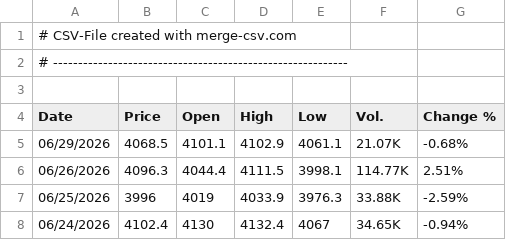
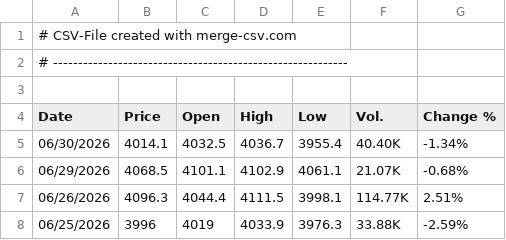
Before and after one commit to alagarsamy-m/GoldSense, a CSV file: dataset/Gold Rate.csv, drawn as a sheet; only a part is shown; the shorter side is filled out with more unchanged rows.

```diff
--- a/dataset/Gold Rate.csv
+++ b/dataset/Gold Rate.csv
@@ -4,2 +4,3 @@
 "Date","Price","Open","High","Low","Vol.","Change %"
+"06/30/2026","4014.1","4032.5","4036.7","3955.4","40.40K","-1.34%"
 "06/29/2026","4068.5","4101.1","4102.9","4061.1","21.07K","-0.68%"
```
Also changed, not shown: dataset/USD-INR.csv, dataset/prediction_logs.csv, 9 other files.
